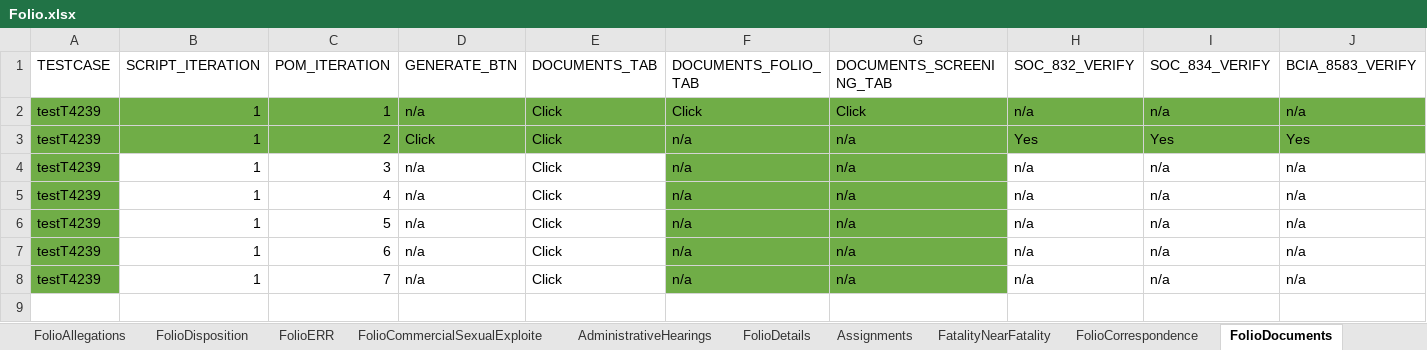
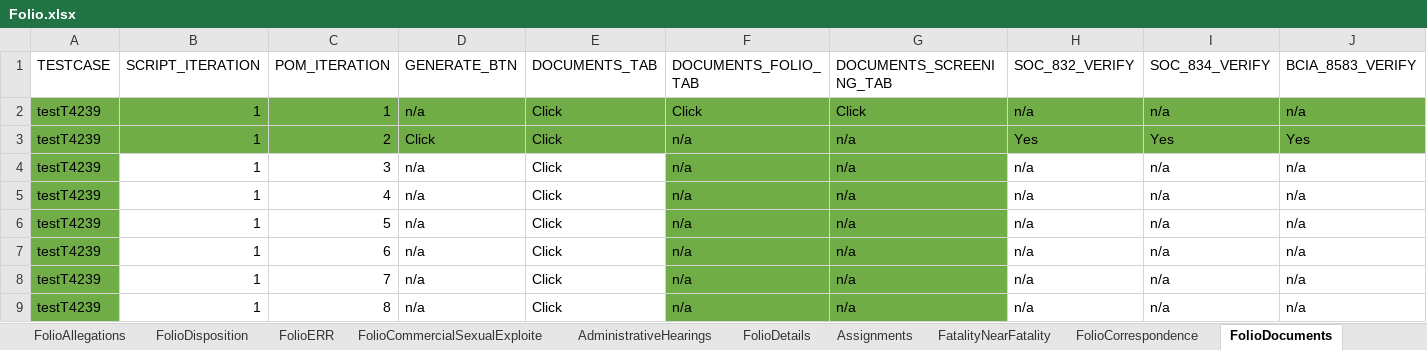
Before and after one commit to priya-singh4/POMExcelData, an Excel workbook: Folio.xlsx, sheet FolioDocuments, drawn as a sheet; only a part is shown; values as stored, in another font and other column widths than the file's, no borders; rows hold the shown columns only; the diff names each change by its address in the sheet, - before the commit and + after, or states it on an @@ line.

Commit message:
Add files via upload

```diff
--- a/Folio.xlsx (sheet FolioDocuments)
+++ b/Folio.xlsx (sheet FolioDocuments)
+row 9: testT4239 | 1 | 8 | n/a | Click | n/a | n/a | n/a | n/a | n/a
```
Also changed, not shown: sheet FolioCorrespondence, sheet FolioHistory, sheet FolioERR.
